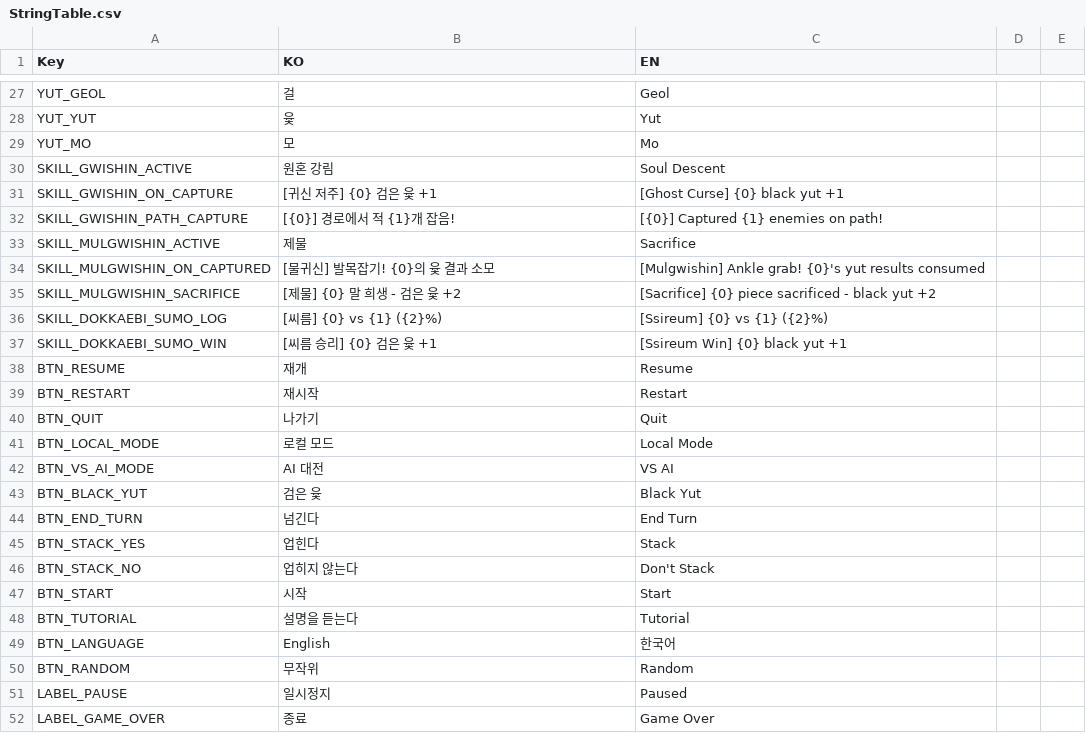
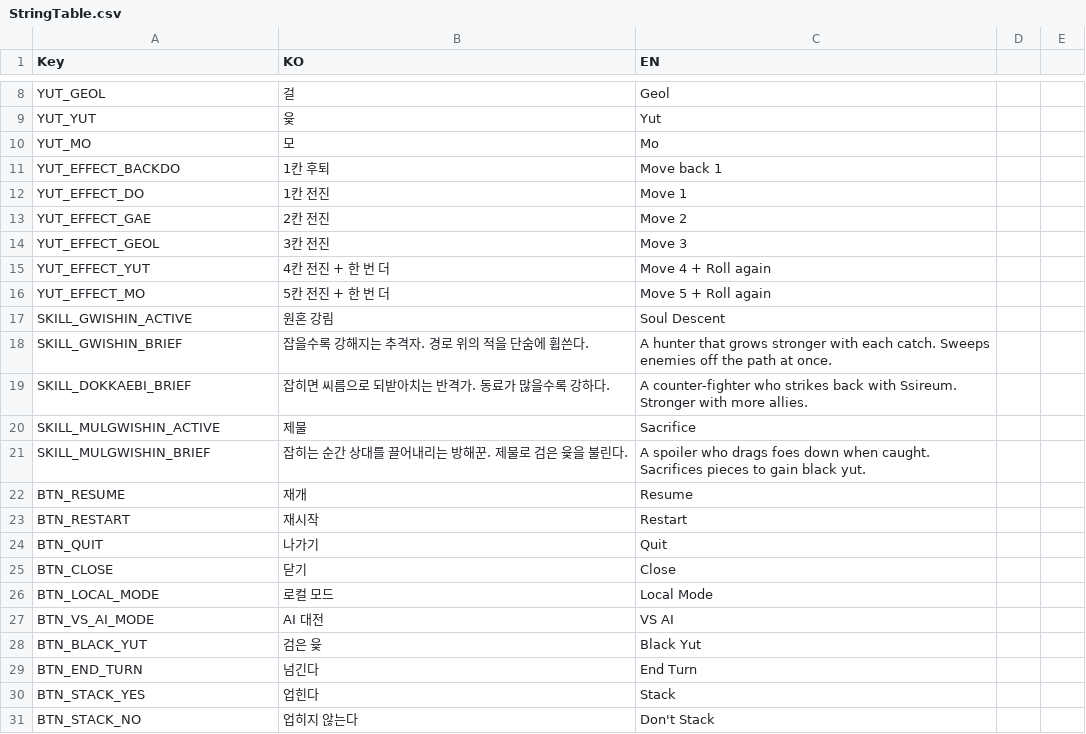
Before and after one commit to Devel-Rocket-ClassRoom/minigame-project-jinag8904, a CSV file: Assets/Resources/Localization/StringTable.csv, drawn as a sheet; only a part is shown, gaps mark what is left out; the shorter side is filled out with more unchanged rows; removed rows and columns are numbered as before the commit, all else as after; the diff covers the shown part only; the diff names each change by its address in the sheet, - before the commit and + after, or states it on an @@ line.

```diff
--- a/Assets/Resources/Localization/StringTable.csv
+++ b/Assets/Resources/Localization/StringTable.csv
+row 11: YUT_EFFECT_BACKDO | 1칸 후퇴 | Move back 1
+row 12: YUT_EFFECT_DO | 1칸 전진 | Move 1
+row 13: YUT_EFFECT_GAE | 2칸 전진 | Move 2
+row 14: YUT_EFFECT_GEOL | 3칸 전진 | Move 3
+row 15: YUT_EFFECT_YUT | 4칸 전진 + 한 번 더 | Move 4 + Roll again
+row 16: YUT_EFFECT_MO | 5칸 전진 + 한 번 더 | Move 5 + Roll again
-row 31: SKILL_GWISHIN_ON_CAPTURE | [귀신 저주] {0} 검은 윷 +1 | [Ghost Curse] {0} black yut +1
-row 32: SKILL_GWISHIN_PATH_CAPTURE | [{0}] 경로에서 적 {1}개 잡음! | [{0}] Captured {1} enemies on path!
+row 18: SKILL_GWISHIN_BRIEF | 잡을수록 강해지는 추격자. 경로 위의 적을 단숨에 휩쓴다. | A hunter that grows stronger with each catch. Sweeps enemies off the path at once.
+row 19: SKILL_DOKKAEBI_BRIEF | 잡히면 씨름으로 되받아치는 반격가. 동료가 많을수록 강하다. | A counter-fighter who strikes back with Ssireum. Stronger with more allies.
-row 34: SKILL_MULGWISHIN_ON_CAPTURED | [물귀신] 발목잡기! {0}의 윷 결과 소모 | [Mulgwishin] Ankle grab! {0}'s yut results consumed
-row 35: SKILL_MULGWISHIN_SACRIFICE | [제물] {0} 말 희생 - 검은 윷 +2 | [Sacrifice] {0} piece sacrificed - black yut +2
-row 36: SKILL_DOKKAEBI_SUMO_LOG | [씨름] {0} vs {1} ({2}%) | [Ssireum] {0} vs {1} ({2}%)
-row 37: SKILL_DOKKAEBI_SUMO_WIN | [씨름 승리] {0} 검은 윷 +1 | [Ssireum Win] {0} black yut +1
+row 21: SKILL_MULGWISHIN_BRIEF | 잡히는 순간 상대를 끌어내리는 방해꾼. 제물로 검은 윷을 불린다. | A spoiler who drags foes down when caught. Sacrifices pieces to gain black yut.
+row 25: BTN_CLOSE | 닫기 | Close
```
Also changed, not shown: 19 removed rows elsewhere in this file, 23 other files.
